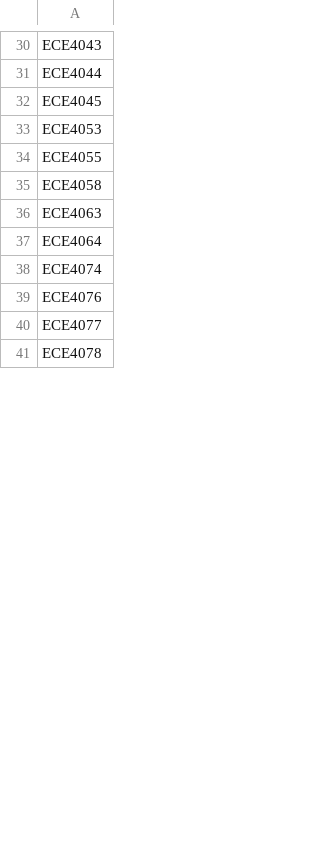
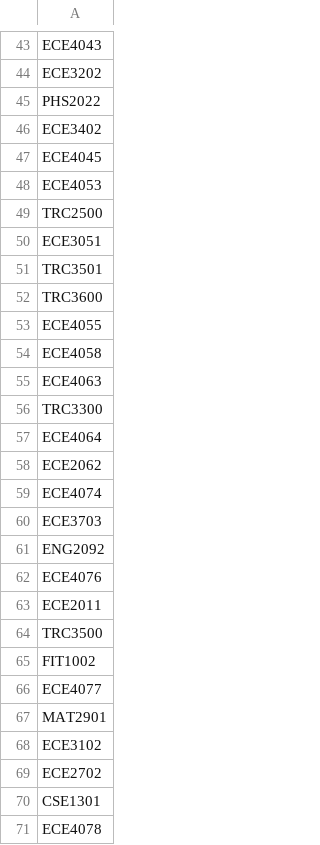
Before and after one commit to zhhee1/generateandconvert, a CSV file: sources.csv, drawn as a sheet; only a part is shown, gaps mark what is left out; addresses are those after the commit; the diff covers the shown part only; the diff names each change by its address in the sheet, - before the commit and + after, or states it on an @@ line.

```diff
--- a/sources.csv
+++ b/sources.csv
-A44: ECE4044
+A44: ECE3202
+row 45: PHS2022
+row 46: ECE3402
+row 49: TRC2500
+row 50: ECE3051
+row 51: TRC3501
+row 52: TRC3600
+row 56: TRC3300
+row 58: ECE2062
+row 60: ECE3703
+row 61: ENG2092
+row 63: ECE2011
-row 63: TRC3500
+row 64: TRC3500
+row 65: FIT1002
+row 67: MAT2901
+row 68: ECE3102
+row 69: ECE2702
+row 70: CSE1301
```
Also changed, not shown: 16 added rows, 12 removed rows, 2 moved rows and 4 edited cells elsewhere in this file, force.csv, 32 other files.
